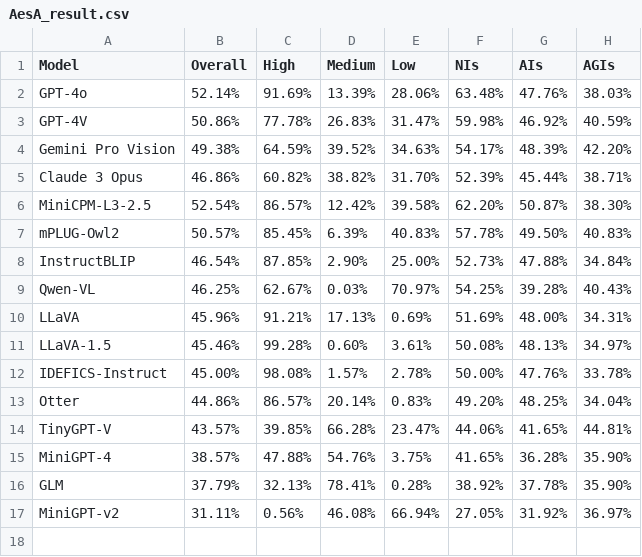
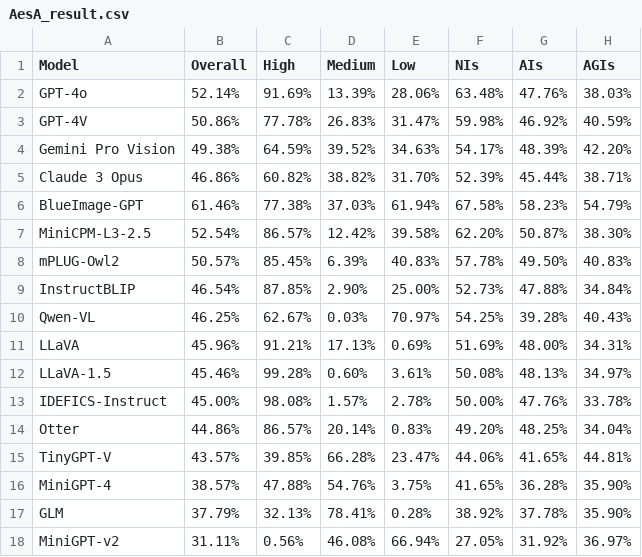
Before and after one commit to aesbench/aesbench.github.io, a CSV file: static/AesA_result.csv, drawn as a sheet; the diff names each change by its address in the sheet, - before the commit and + after, or states it on an @@ line.

```diff
--- a/static/AesA_result.csv
+++ b/static/AesA_result.csv
+row 6: BlueImage-GPT | 61.46% | 77.38% | 37.03% | 61.94% | 67.58% | 58.23% | 54.79%
```
Also changed, not shown: static/AesE_result.csv, static/AesI_result.csv, 1 other file.
